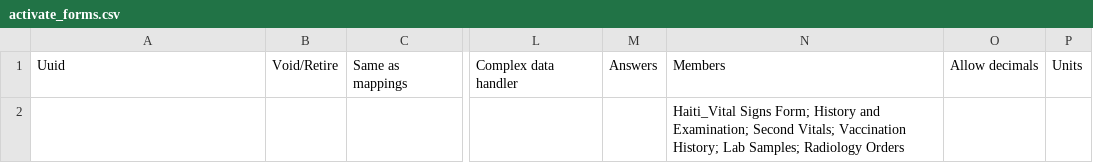
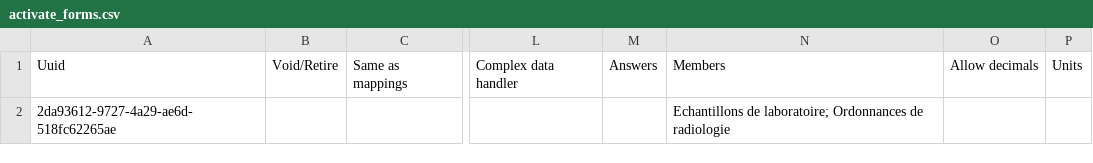
Before and after one commit to nuhuhmutebi/openmrs-config-chida, a CSV file: configuration/concepts/activate_forms.csv, drawn as a sheet; only a part is shown, gaps mark what is left out; the diff names each change by its address in the sheet, - before the commit and + after, or states it on an @@ line.

```diff
--- a/configuration/concepts/activate_forms.csv
+++ b/configuration/concepts/activate_forms.csv
-A2: (empty)
+A2: 2da93612-9727-4a29-ae6d-518fc62265ae
-N2: Haiti_Vital Signs Form; History and Examination; Second Vitals; Vaccination History; Lab Samples; Radiology Orders
+N2: Echantillons de laboratoire; Ordonnances de radiologie
```
Also changed, not shown: configuration/concepts/misc.csv, configuration/concepts/radiology_orders_form.csv, 1 other file.
